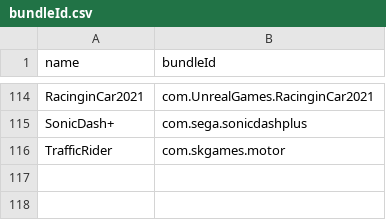
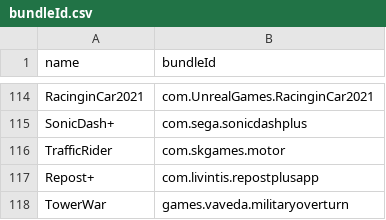
Before and after one commit to canpng/applefavour, a CSV file: bundleId.csv, drawn as a sheet; only a part is shown, gaps mark what is left out.

```diff
--- a/bundleId.csv
+++ b/bundleId.csv
@@ -116 +116,3 @@ SonicDash+,com.sega.sonicdashplus
 TrafficRider,com.skgames.motor
+Repost+,com.livintis.repostplusapp
+TowerWar,games.vaveda.militaryoverturn
```
Also changed, not shown: 5 other files.
